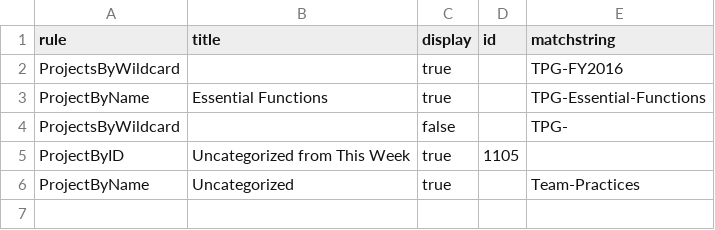
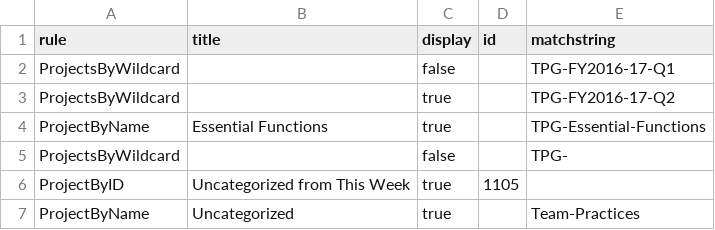
Before and after one commit to wikimedia/phlogiston, a CSV file: tpg_recategorization.csv, drawn as a sheet.

```diff
--- a/tpg_recategorization.csv
+++ b/tpg_recategorization.csv
@@ -1,3 +1,4 @@
 rule,title,display,id,matchstring
-ProjectsByWildcard,,true,,TPG-FY2016
+ProjectsByWildcard,,false,,TPG-FY2016-17-Q1
+ProjectsByWildcard,,true,,TPG-FY2016-17-Q2
 ProjectByName,Essential Functions,true,,TPG-Essential-Functions
```
Also changed, not shown: 1 other file.
